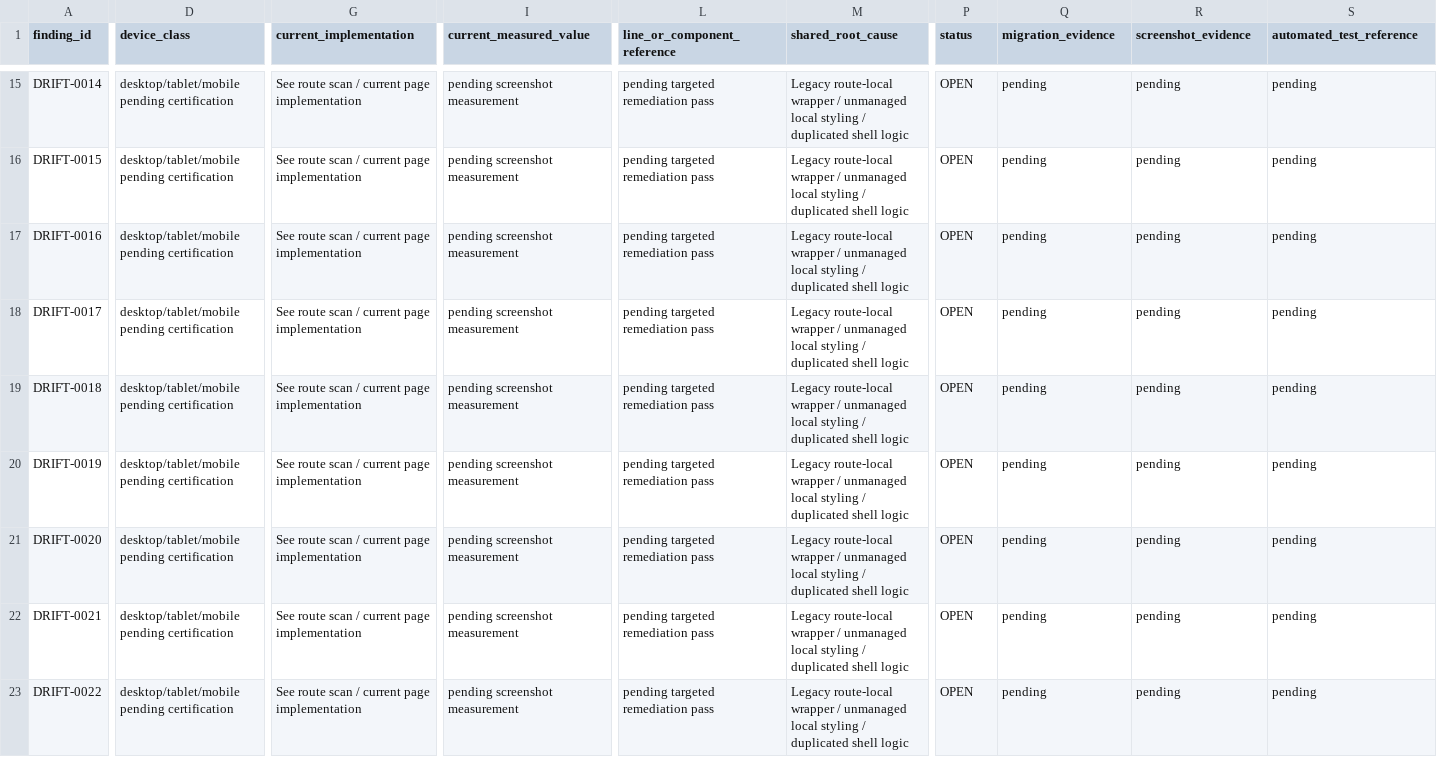
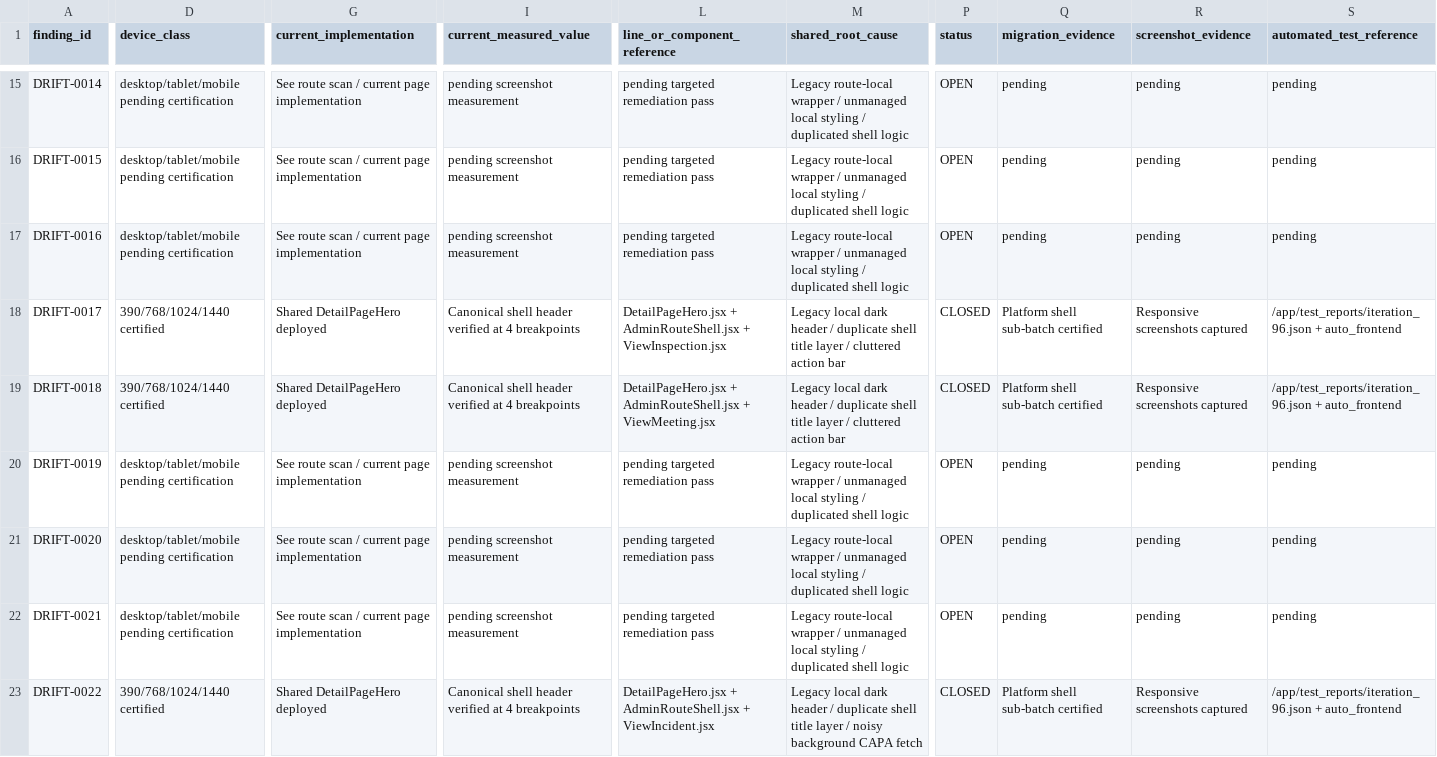
Before and after one commit to Judd-19851202/MASCI-OPS-08-15-26-11-30am, a CSV file: memory/WP17C_DESIGN_DRIFT_REGISTER.csv, drawn as a sheet; only a part is shown, gaps mark what is left out; the diff covers the shown part only; the diff names each change by its address in the sheet, - before the commit and + after, or states it on an @@ line.

```diff
--- a/memory/WP17C_DESIGN_DRIFT_REGISTER.csv
+++ b/memory/WP17C_DESIGN_DRIFT_REGISTER.csv
-D18:D19 (device_class): desktop/tablet/mobile pending certification
+D18:D19 (device_class): 390/768/1024/1440 certified
-G18:G19 (current_implementation): See route scan / current page implementation
+G18:G19 (current_implementation): Shared DetailPageHero deployed
-I18:I19 (current_measured_value): pending screenshot measurement
+I18:I19 (current_measured_value): Canonical shell header verified at 4 breakpoints
-L18 (line_or_component_reference): pending targeted remediation pass
+L18 (line_or_component_reference): DetailPageHero.jsx + AdminRouteShell.jsx + ViewInspection.jsx
-M18:M19 (shared_root_cause): Legacy route-local wrapper / unmanaged local styling / duplicated shell logic
+M18:M19 (shared_root_cause): Legacy local dark header / duplicate shell title layer / cluttered action bar
-P18:P19 (status): OPEN
+P18:P19 (status): CLOSED
-Q18:Q19 (migration_evidence): pending
+Q18:Q19 (migration_evidence): Platform shell sub-batch certified
-R18:R19 (screenshot_evidence): pending
+R18:R19 (screenshot_evidence): Responsive screenshots captured
-S18:S19 (automated_test_reference): pending
+S18:S19 (automated_test_reference): /app/test_reports/iteration_96.json + auto_frontend
-L19 (line_or_component_reference): pending targeted remediation pass
+L19 (line_or_component_reference): DetailPageHero.jsx + AdminRouteShell.jsx + ViewMeeting.jsx
-D23 (device_class): desktop/tablet/mobile pending certification
+D23 (device_class): 390/768/1024/1440 certified
-G23 (current_implementation): See route scan / current page implementation
+G23 (current_implementation): Shared DetailPageHero deployed
-I23 (current_measured_value): pending screenshot measurement
+I23 (current_measured_value): Canonical shell header verified at 4 breakpoints
-L23 (line_or_component_reference): pending targeted remediation pass
+L23 (line_or_component_reference): DetailPageHero.jsx + AdminRouteShell.jsx + ViewIncident.jsx
-M23 (shared_root_cause): Legacy route-local wrapper / unmanaged local styling / duplicated shell logic
+M23 (shared_root_cause): Legacy local dark header / duplicate shell title layer / noisy background CAPA fetch
-P23 (status): OPEN
+P23 (status): CLOSED
-Q23 (migration_evidence): pending
+Q23 (migration_evidence): Platform shell sub-batch certified
-R23 (screenshot_evidence): pending
+R23 (screenshot_evidence): Responsive screenshots captured
-S23 (automated_test_reference): pending
+S23 (automated_test_reference): /app/test_reports/iteration_96.json + auto_frontend
```
Also changed, not shown: 36 edited cells elsewhere in this file, WP17D_PLATFORM_CONVERGENCE_LEDGER.csv, 2 other files.
